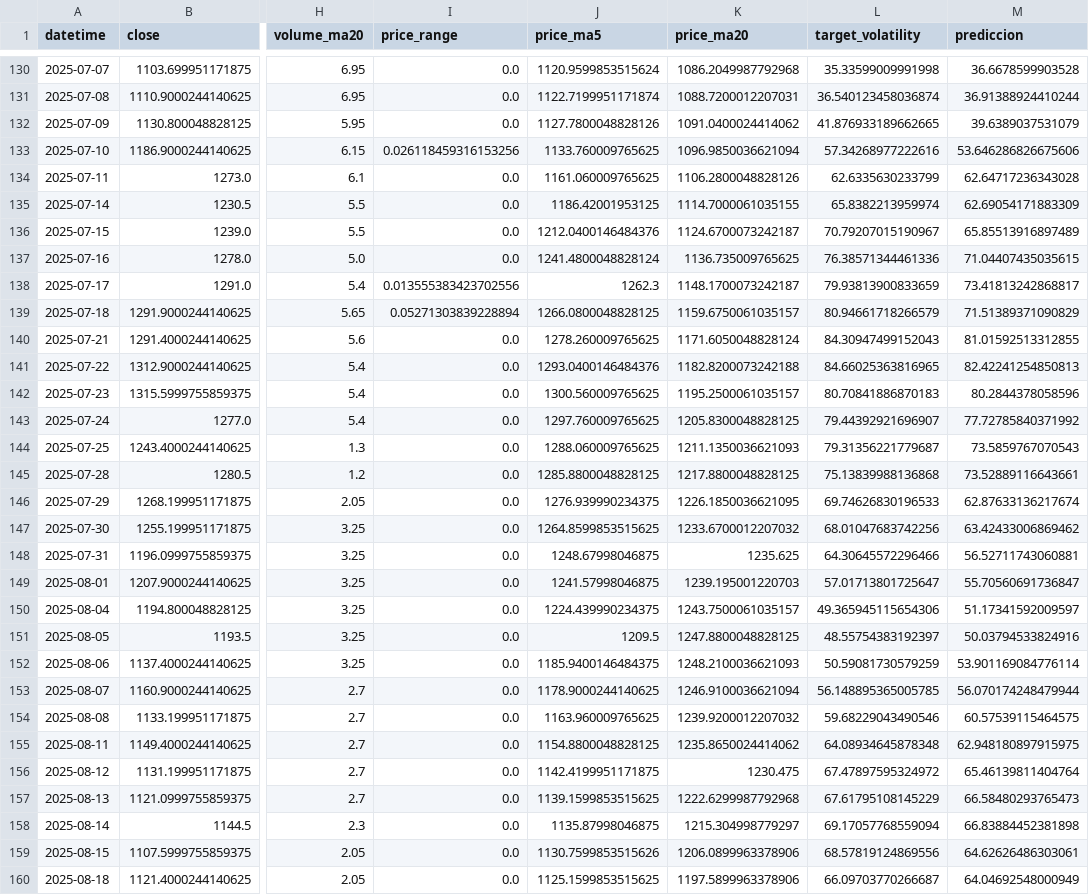
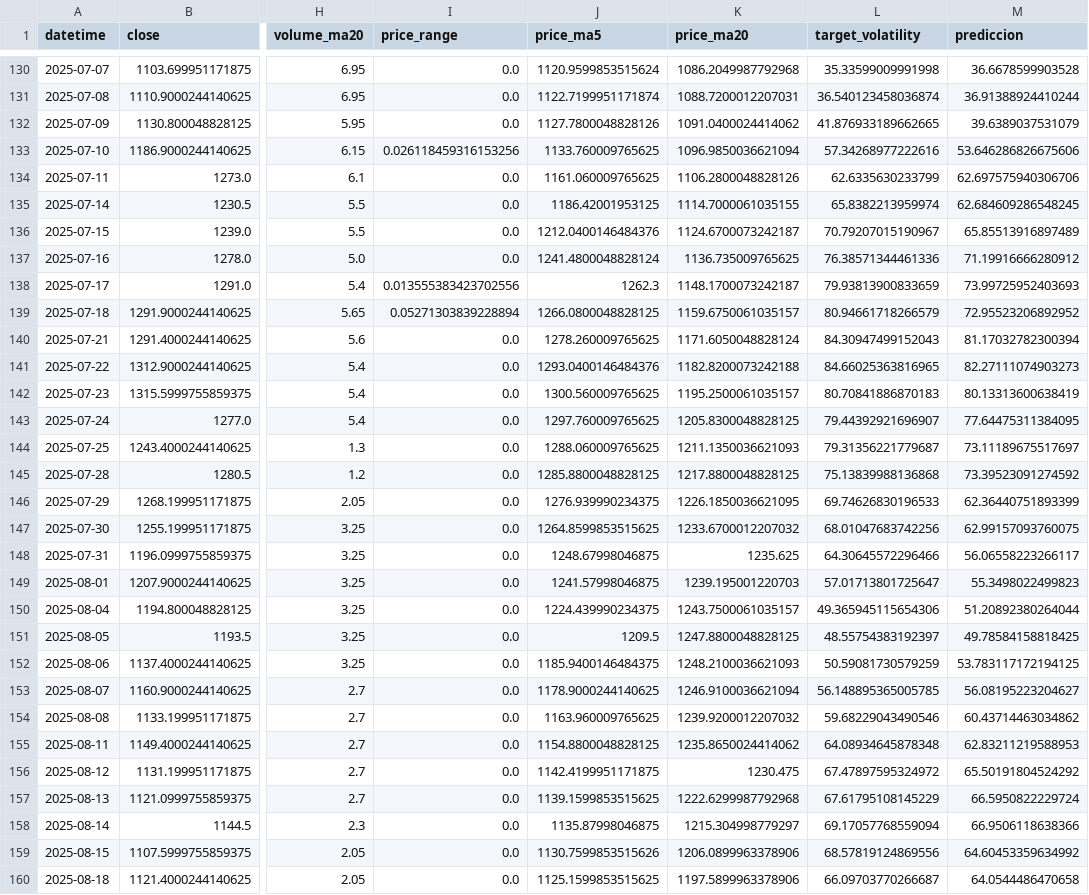
Before and after one commit to gedar1971/integrative_project_v, a CSV file: src/palladium/static/data/predictions.csv, drawn as a sheet; only a part is shown, gaps mark what is left out; the diff covers the shown part only; the diff names each change by its address in the sheet, - before the commit and + after, or states it on an @@ line.

```diff
--- a/src/palladium/static/data/predictions.csv
+++ b/src/palladium/static/data/predictions.csv
-M134 (prediccion): 62.64717236343028
+M134 (prediccion): 62.697575940306706
-M135 (prediccion): 62.69054171883309
+M135 (prediccion): 62.684609286548245
-M137 (prediccion): 71.04407435035615
+M137 (prediccion): 71.19916666280912
-M138 (prediccion): 73.41813242868817
+M138 (prediccion): 73.99725952403693
-M139 (prediccion): 71.51389371090829
+M139 (prediccion): 72.95523206892952
-M140 (prediccion): 81.01592513312855
+M140 (prediccion): 81.17032782300394
-M141 (prediccion): 82.42241254850813
+M141 (prediccion): 82.27111074903273
-M142 (prediccion): 80.2844378058596
+M142 (prediccion): 80.13313600638419
-M143 (prediccion): 77.72785840371992
+M143 (prediccion): 77.64475311384095
-M144 (prediccion): 73.5859767070543
+M144 (prediccion): 73.11189675517697
-M145 (prediccion): 73.52889116643661
+M145 (prediccion): 73.39523091274592
-M146 (prediccion): 62.87633136217674
+M146 (prediccion): 62.36440751893399
-M147 (prediccion): 63.42433006869462
+M147 (prediccion): 62.99157093760075
-M148 (prediccion): 56.52711743060881
+M148 (prediccion): 56.06558223266117
-M149 (prediccion): 55.70560691736847
+M149 (prediccion): 55.3498022499823
-M150 (prediccion): 51.17341592009597
+M150 (prediccion): 51.20892380264044
-M151 (prediccion): 50.03794533824916
+M151 (prediccion): 49.78584158818425
-M152 (prediccion): 53.901169084776114
+M152 (prediccion): 53.783117172194125
-M153 (prediccion): 56.070174248479944
+M153 (prediccion): 56.08195223204627
-M154 (prediccion): 60.57539115464575
+M154 (prediccion): 60.43714463034862
-M155 (prediccion): 62.948180897915975
+M155 (prediccion): 62.83211219588953
-M156 (prediccion): 65.46139811404764
+M156 (prediccion): 65.50191804524292
-M157 (prediccion): 66.58480293765473
+M157 (prediccion): 66.5950822229724
-M158 (prediccion): 66.83884452381898
+M158 (prediccion): 66.9506118638366
-M159 (prediccion): 64.62626486303061
+M159 (prediccion): 64.60453359634992
-M160 (prediccion): 64.04692548000949
+M160 (prediccion): 64.0544486470658
```
Also changed, not shown: 69 edited cells elsewhere in this file, src/palladium/static/data/historical.csv, 3 other files.
